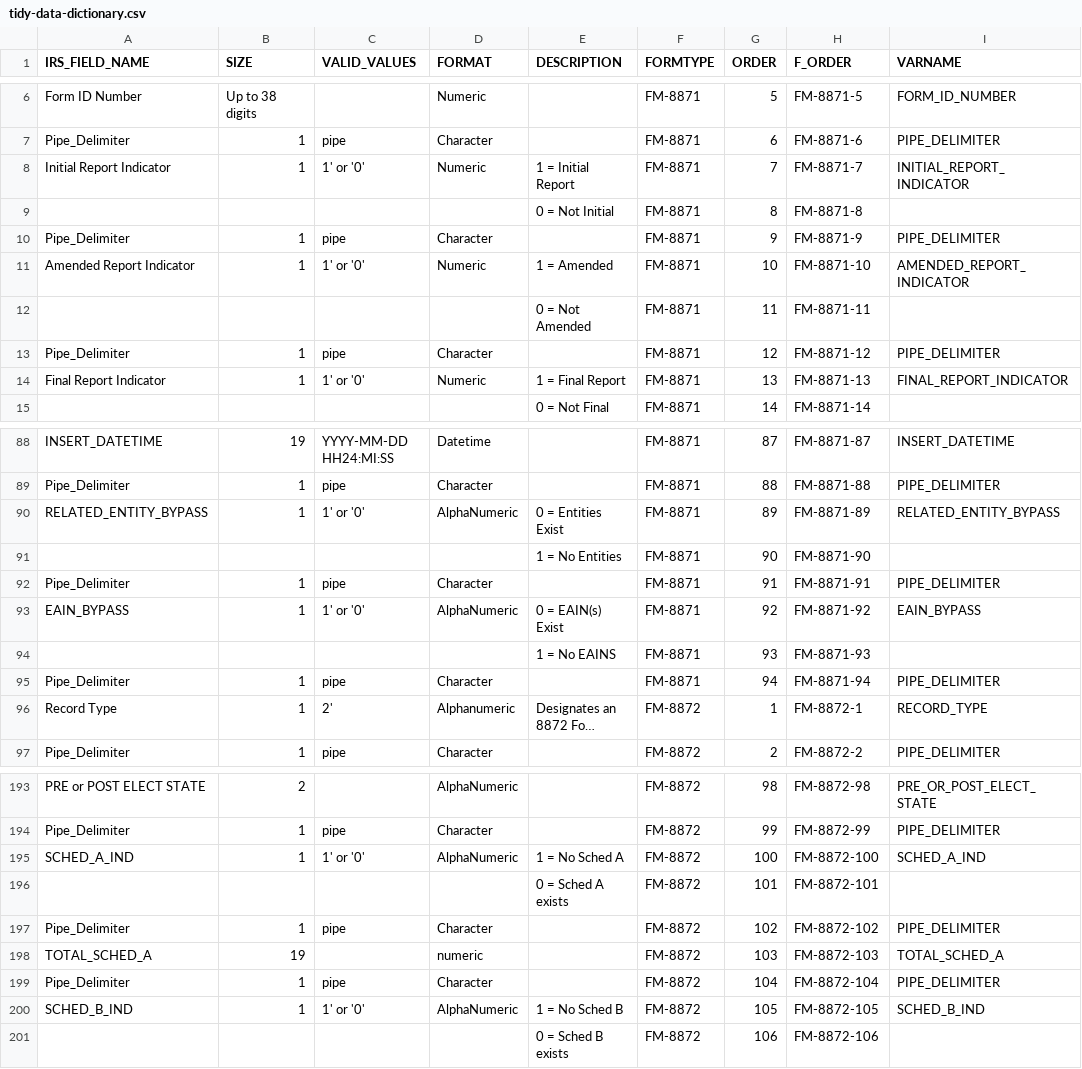
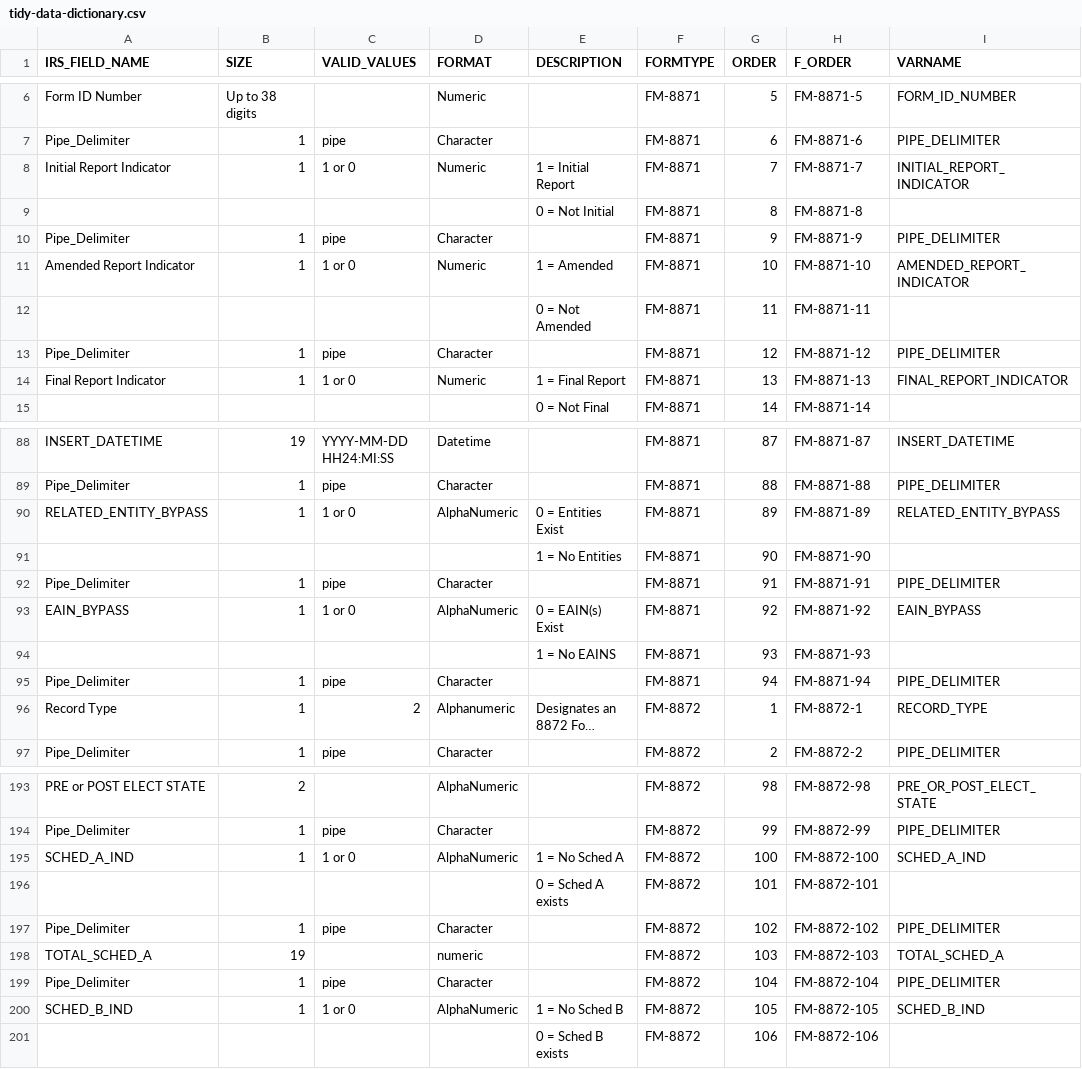
Before and after one commit to Nonprofit-Open-Data-Collective/irs-527-political-action-committee-disclosures, a CSV file: tidy-data-dictionary.csv, drawn as a sheet; only a part is shown, gaps mark what is left out; long unchanged cells end in …; the diff covers the shown part only; the diff names each change by its address in the sheet, - before the commit and + after, or states it on an @@ line.

```diff
--- a/tidy-data-dictionary.csv
+++ b/tidy-data-dictionary.csv
-C8 (VALID_VALUES): 1' or '0'
+C8 (VALID_VALUES): 1 or 0
-C11 (VALID_VALUES): 1' or '0'
+C11 (VALID_VALUES): 1 or 0
-C14 (VALID_VALUES): 1' or '0'
+C14 (VALID_VALUES): 1 or 0
-C90 (VALID_VALUES): 1' or '0'
+C90 (VALID_VALUES): 1 or 0
-C93 (VALID_VALUES): 1' or '0'
+C93 (VALID_VALUES): 1 or 0
-C96 (VALID_VALUES): 2'
+C96 (VALID_VALUES): 2
-C195 (VALID_VALUES): 1' or '0'
+C195 (VALID_VALUES): 1 or 0
-C200 (VALID_VALUES): 1' or '0'
+C200 (VALID_VALUES): 1 or 0
```
Also changed, not shown: 37 edited cells elsewhere in this file.
